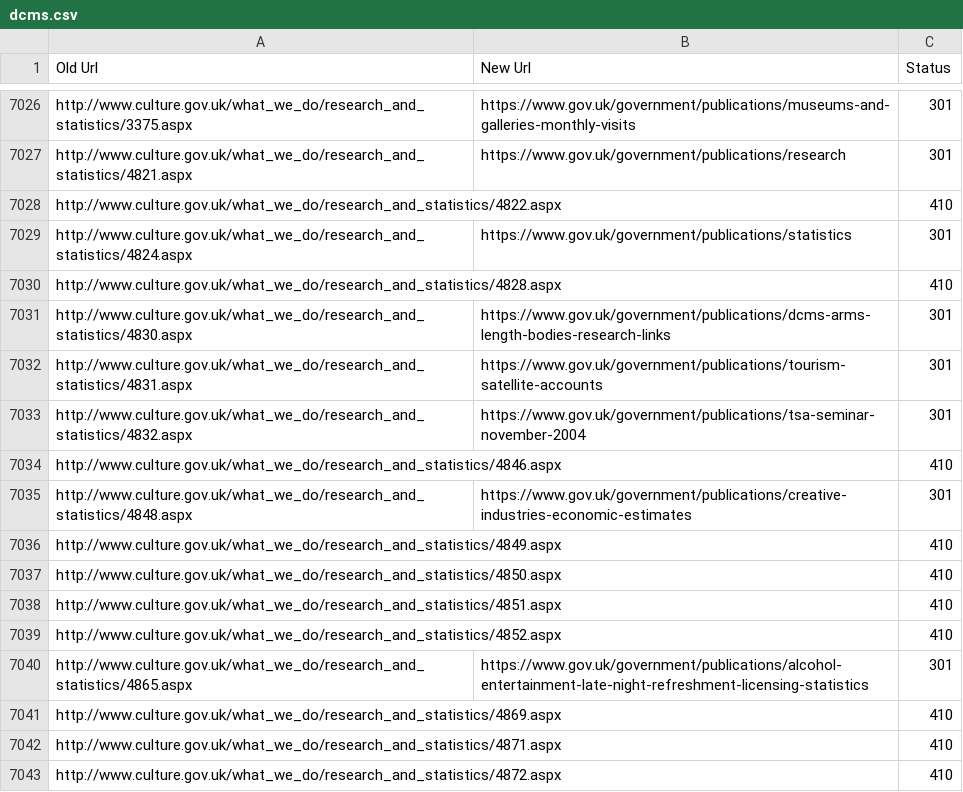
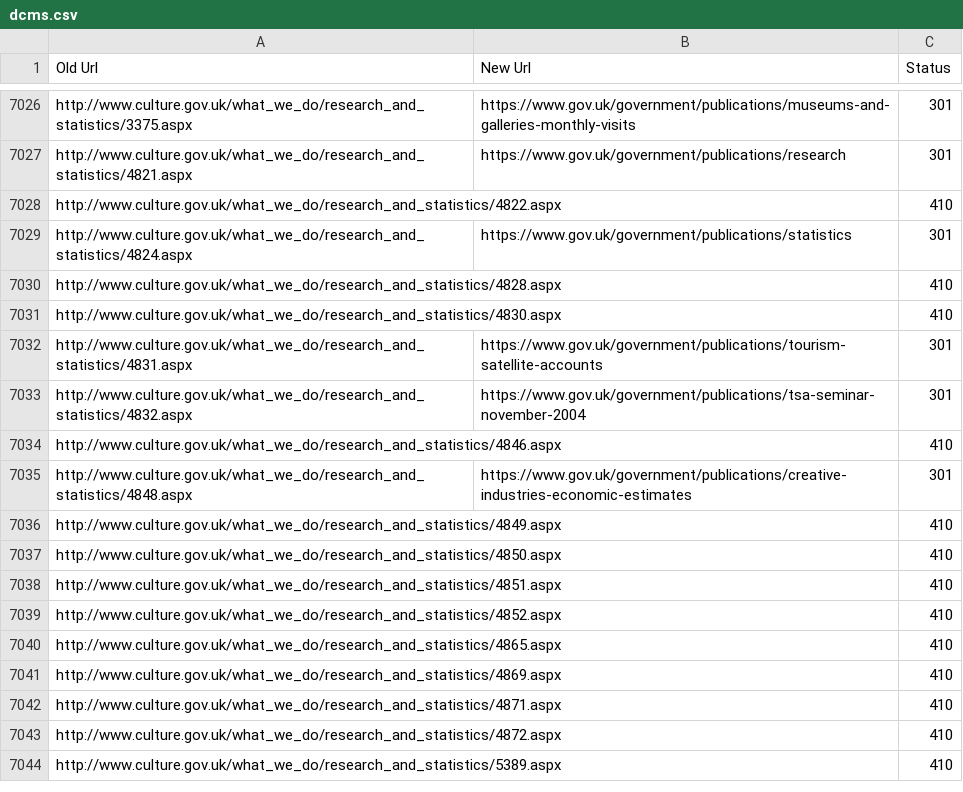
Before and after one commit to alphagov/transition-config, a CSV file: data/mappings/dcms.csv, drawn as a sheet; only a part is shown, gaps mark what is left out; the shorter side is filled out with more unchanged rows.

Commit message:
Updated DCMS redirects for launch

```diff
--- a/data/mappings/dcms.csv
+++ b/data/mappings/dcms.csv
@@ -7030,3 +7030,3 @@ http://www.culture.gov.uk/what_we_do/research_and_statistics/4824.aspx,https://w
 http://www.culture.gov.uk/what_we_do/research_and_statistics/4828.aspx,,410
-http://www.culture.gov.uk/what_we_do/research_and_statistics/4830.aspx,https://www.gov.uk/government/publications/dcms-arms-length-bodies-research-links,301
+http://www.culture.gov.uk/what_we_do/research_and_statistics/4830.aspx,,410
 http://www.culture.gov.uk/what_we_do/research_and_statistics/4831.aspx,https://www.gov.uk/government/publications/tourism-satellite-accounts,301
@@ -7039,3 +7039,3 @@ http://www.culture.gov.uk/what_we_do/research_and_statistics/4851.aspx,,410
 http://www.culture.gov.uk/what_we_do/research_and_statistics/4852.aspx,,410
-http://www.culture.gov.uk/what_we_do/research_and_statistics/4865.aspx,https://www.gov.uk/government/publications/alcohol-entertainment-late-night-refreshment-licensing-statistics,301
+http://www.culture.gov.uk/what_we_do/research_and_statistics/4865.aspx,,410
 http://www.culture.gov.uk/what_we_do/research_and_statistics/4869.aspx,,410
```
